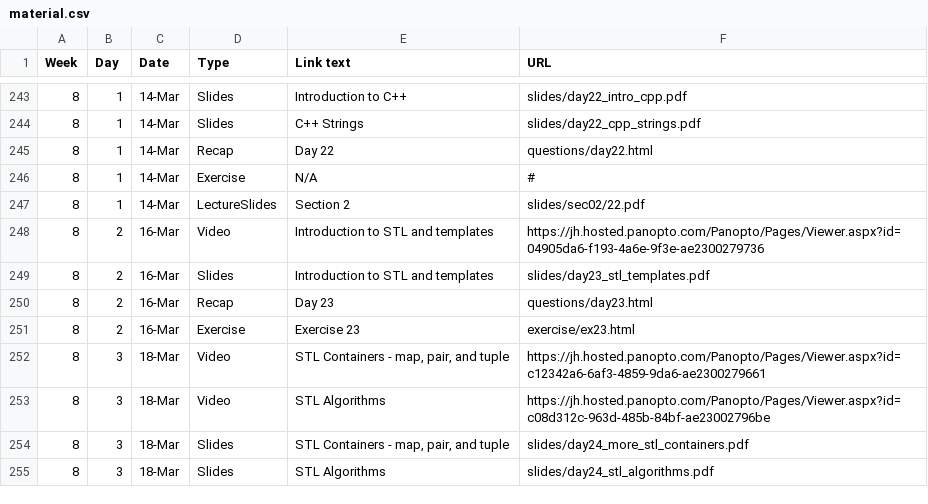
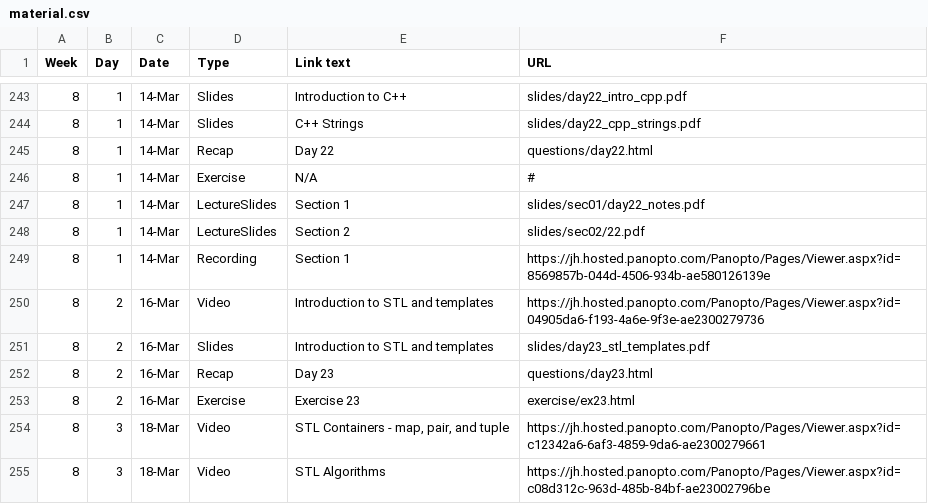
Before and after one commit to jhu-ip/cs220-s22, a CSV file: material.csv, drawn as a sheet; only a part is shown, gaps mark what is left out; the shorter side is filled out with more unchanged rows.

Commit message:
link to day 22 materials for sec 01

```diff
--- a/material.csv
+++ b/material.csv
@@ -246,3 +246,5 @@ Week,Day,Date,Type,Link text,URL
 8,1,14-Mar,Exercise,N/A,#
+8,1,14-Mar,LectureSlides,"Section 1",slides/sec01/day22_notes.pdf
 8,1,14-Mar,LectureSlides,Section 2,slides/sec02/22.pdf
+8,1,14-Mar,Recording,"Section 1",https://jh.hosted.panopto.com/Panopto/Pages/Viewer.aspx?id=8569857b-044d-4506-934b-ae580126139e
 8,2,16-Mar,Video,"Introduction to STL and templates",https://jh.hosted.panopto.com/Panopto/Pages/Viewer.aspx?id=04905da6-f193-4a6e-9f3e-ae2300279736
```
Also changed, not shown: 1 other file.
